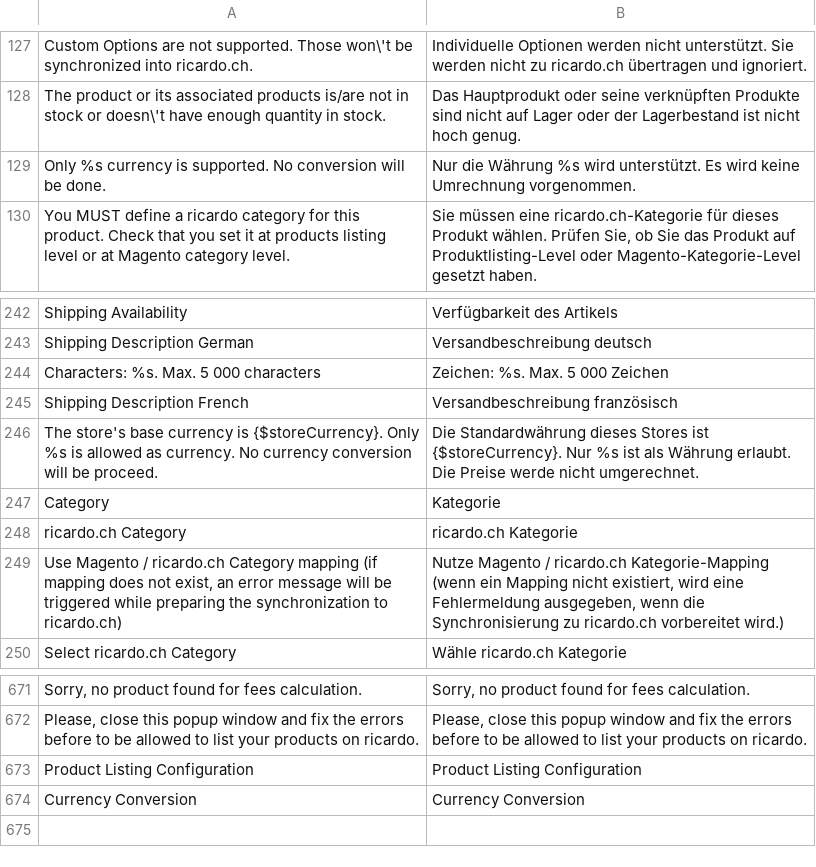
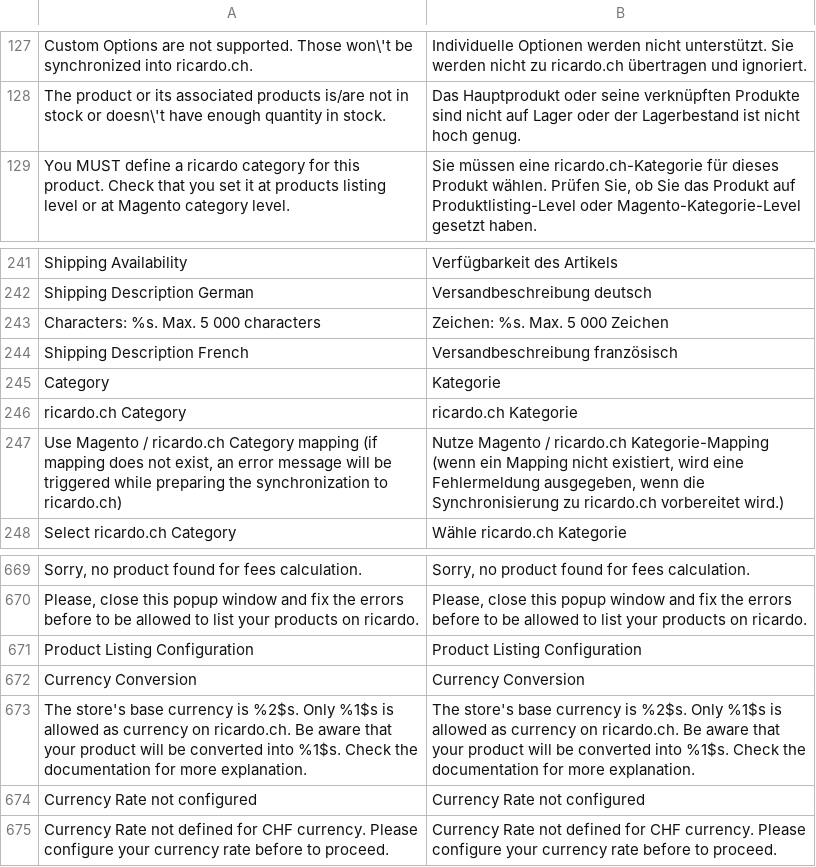
Before and after one commit to diglin/Diglin_Ricardo, a CSV file: src/app/locale/de_CH/Diglin_Ricento.csv, drawn as a sheet; only a part is shown, gaps mark what is left out; removed rows and columns are numbered as before the commit, all else as after; the diff names each change by its address in the sheet, - before the commit and + after, or states it on an @@ line.

```diff
--- a/src/app/locale/de_CH/Diglin_Ricento.csv
+++ b/src/app/locale/de_CH/Diglin_Ricento.csv
-row 129: Only %s currency is supported. No conversion will be done. | Nur die Währung %s wird unterstützt. Es wird keine Umrechnung vorgenommen.
-row 246: The store's base currency is {$storeCurrency}. Only %s is allowed as currency. No currency conversion will be proceed. | Die Standardwährung dieses Stores ist {$storeCurrency}. Nur %s ist als Währung erlaubt. Die Preise werde nicht umgerechnet.
+row 673: The store's base currency is %2$s. Only %1$s is allowed as currency on ricardo.ch. Be aware that your product will be converted into %1$s. Check the documentation for more explanation. | The store's base currency is %2$s. Only %1$s is allowed as currency on ricardo.ch. Be aware that your product will be converted into %1$s. Check the documentation for more explanation.
+row 674: Currency Rate not configured | Currency Rate not configured
+row 675: Currency Rate not defined for CHF currency. Please configure your currency rate before to proceed. | Currency Rate not defined for CHF currency. Please configure your currency rate before to proceed.
```
Also changed, not shown: src/app/locale/de_DE/Diglin_Ricento.csv, src/app/locale/en_US/Diglin_Ricento.csv, 15 other files.
